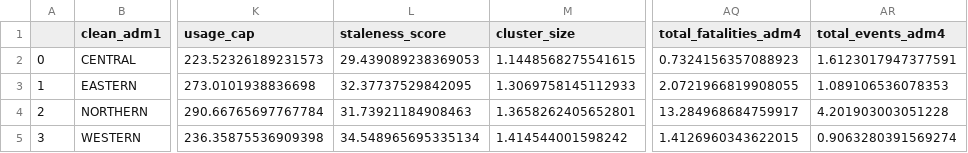
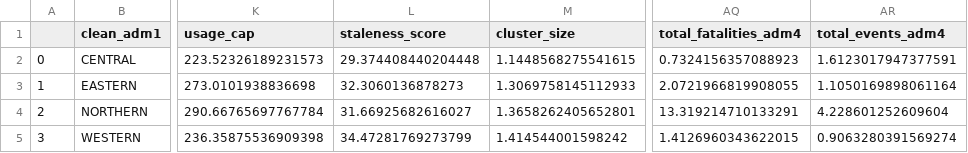
Before and after one commit to thomas0299/futuristic-platipus, a CSV file: data/tableau_adm1_df.csv, drawn as a sheet; only a part is shown, gaps mark what is left out; the diff names each change by its address in the sheet, - before the commit and + after, or states it on an @@ line.

```diff
--- a/data/tableau_adm1_df.csv
+++ b/data/tableau_adm1_df.csv
-L2 (staleness_score): 29.439089238369053
+L2 (staleness_score): 29.374408440204448
-L3 (staleness_score): 32.37737529842095
+L3 (staleness_score): 32.3060136878273
-AR3 (total_events_adm4): 1.089106536078353
+AR3 (total_events_adm4): 1.1050169898061164
-L4 (staleness_score): 31.73921184908463
+L4 (staleness_score): 31.66925682616027
-AQ4 (total_fatalities_adm4): 13.284968684759917
+AQ4 (total_fatalities_adm4): 13.319214710133291
-AR4 (total_events_adm4): 4.201903003051228
+AR4 (total_events_adm4): 4.228601252609604
-L5 (staleness_score): 34.548965695335134
+L5 (staleness_score): 34.47281769273799
```
Also changed, not shown: data/tableau_adm2_df.csv, data/tableau_adm3_df.csv, 16 other files.
